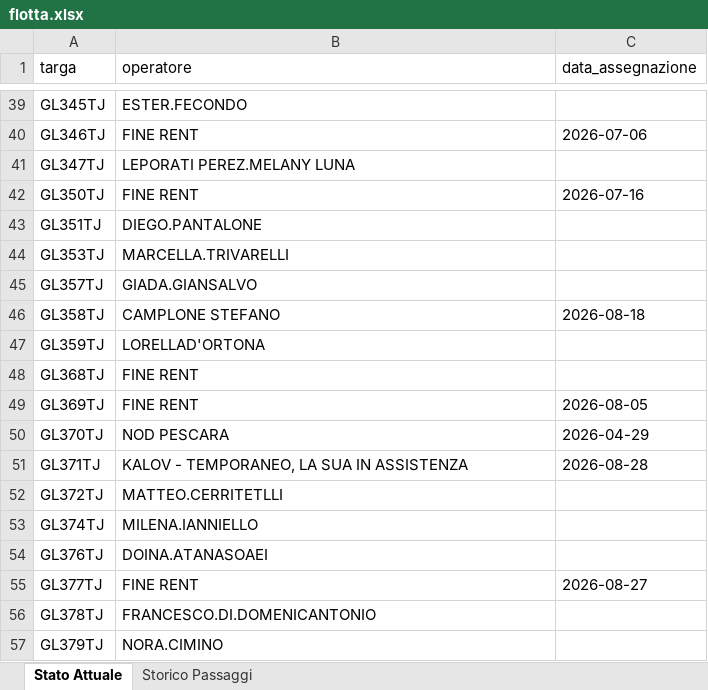
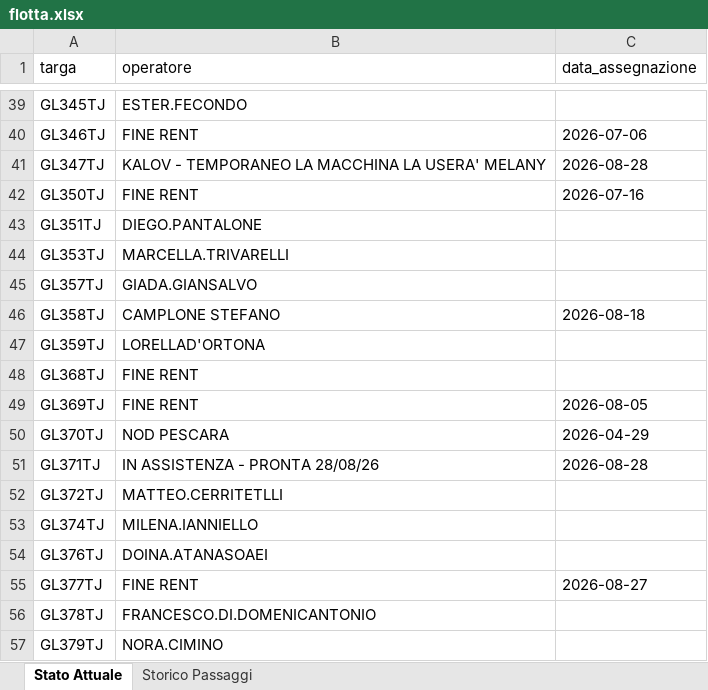
Before and after one commit to messinesetsrm-cell/db_auto, an Excel workbook: flotta.xlsx, sheet Stato Attuale, drawn as a sheet; only a part is shown, gaps mark what is left out; values as stored, in another font and other column widths than the file's, no borders; the diff names each change by its address in the sheet, - before the commit and + after, or states it on an @@ line.

```diff
--- a/flotta.xlsx (sheet Stato Attuale)
+++ b/flotta.xlsx (sheet Stato Attuale)
-B41 (operatore): LEPORATI PEREZ.MELANY LUNA
+B41 (operatore): KALOV - TEMPORANEO LA MACCHINA LA USERA' MELANY
-C41 (data_assegnazione): (empty)
+C41 (data_assegnazione): 2026-08-28
-B51 (operatore): KALOV - TEMPORANEO, LA SUA IN ASSISTENZA
+B51 (operatore): IN ASSISTENZA - PRONTA 28/08/26
```
Also changed, not shown: sheet Storico Passaggi.
